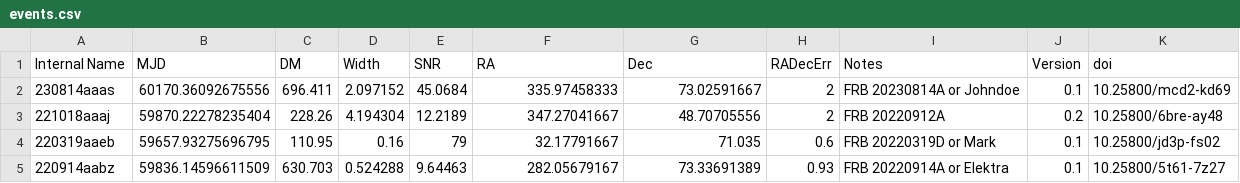
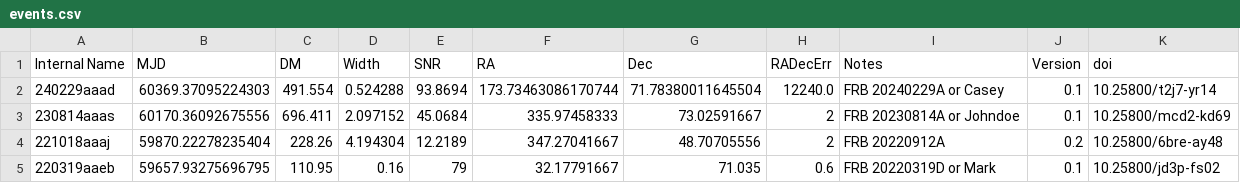
Before and after one commit to dsa110/dsa110-archive, a CSV file: events.csv, drawn as a sheet; only a part is shown; the shorter side is filled out with more unchanged rows; the diff names each change by its address in the sheet, - before the commit and + after, or states it on an @@ line.

Commit message:
adding casey

```diff
--- a/events.csv
+++ b/events.csv
+row 2: 240229aaad | 60369.37095224303 | 491.554 | 0.524288 | 93.8694 | 173.73463086170744 | 71.78380011645504 | 12240.0 | FRB 20240229A or Casey | 0.1 | 10.25800/t2j7-yr14
```
